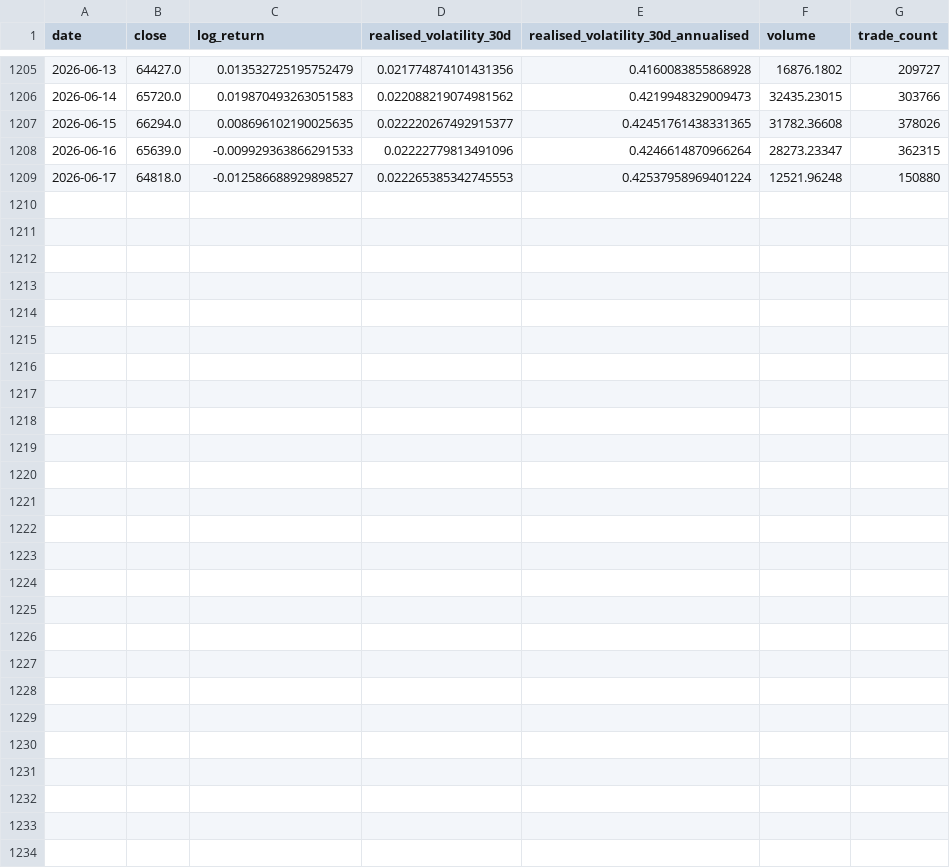
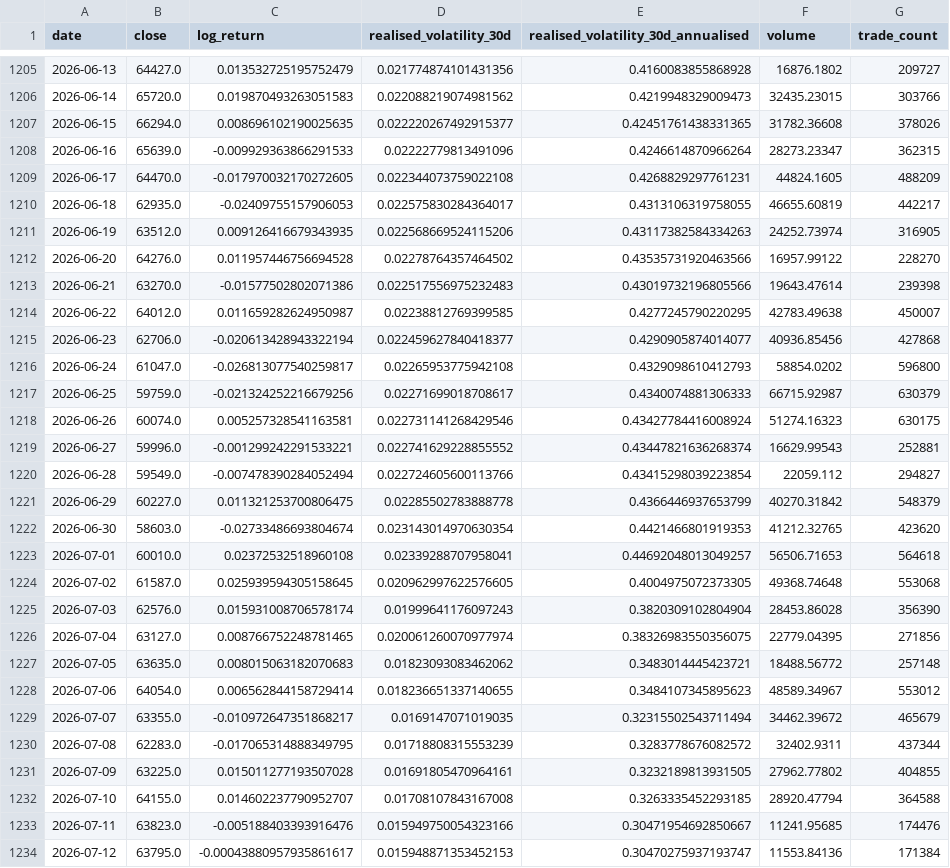
Before and after one commit to Creeper23333/MyEPQ, a CSV file: data/processed/hyperliquid_BTC_1d_volatility.csv, drawn as a sheet; only a part is shown, gaps mark what is left out.

```diff
--- a/data/processed/hyperliquid_BTC_1d_volatility.csv
+++ b/data/processed/hyperliquid_BTC_1d_volatility.csv
@@ -1208,2 +1208,27 @@ date,close,log_return,realised_volatility_30d,realised_volatility_30d_annualised
 2026-06-16,65639.0,-0.009929363866291533,0.02222779813491096,0.4246614870966264,28273.23347,362315
-2026-06-17,64818.0,-0.012586688929898527,0.022265385342745553,0.42537958969401224,12521.96248,150880
+2026-06-17,64470.0,-0.017970032170272605,0.022344073759022108,0.4268829297761231,44824.1605,488209
+2026-06-18,62935.0,-0.02409755157906053,0.022575830284364017,0.4313106319758055,46655.60819,442217
+2026-06-19,63512.0,0.009126416679343935,0.022568669524115206,0.43117382584334263,24252.73974,316905
+2026-06-20,64276.0,0.011957446756694528,0.02278764357464502,0.43535731920463566,16957.99122,228270
+2026-06-21,63270.0,-0.01577502802071386,0.022517556975232483,0.43019732196805566,19643.47614,239398
+2026-06-22,64012.0,0.011659282624950987,0.02238812769399585,0.4277245790220295,42783.49638,450007
+2026-06-23,62706.0,-0.020613428943322194,0.022459627840418377,0.4290905874014077,40936.85456,427868
+2026-06-24,61047.0,-0.026813077540259817,0.02265953775942108,0.4329098610412793,58854.0202,596800
+2026-06-25,59759.0,-0.021324252216679256,0.02271699018708617,0.4340074881306333,66715.92987,630379
+2026-06-26,60074.0,0.005257328541163581,0.022731141268429546,0.43427784416008924,51274.16323,630175
+2026-06-27,59996.0,-0.001299242291533221,0.022741629228855552,0.43447821636268374,16629.99543,252881
+2026-06-28,59549.0,-0.007478390284052494,0.022724605600113766,0.43415298039223854,22059.112,294827
+2026-06-29,60227.0,0.011321253700806475,0.02285502783888778,0.4366446937653799,40270.31842,548379
+2026-06-30,58603.0,-0.02733486693804674,0.023143014970630354,0.4421466801919353,41212.32765,423620
+2026-07-01,60010.0,0.02372532518960108,0.02339288707958041,0.44692048013049257,56506.71653,564618
+2026-07-02,61587.0,0.025939594305158645,0.020962997622576605,0.4004975072373305,49368.74648,553068
+2026-07-03,62576.0,0.015931008706578174,0.01999641176097243,0.3820309102804904,28453.86028,356390
+2026-07-04,63127.0,0.008766752248781465,0.020061260070977974,0.38326983550356075,22779.04395,271856
+2026-07-05,63635.0,0.008015063182070683,0.01823093083462062,0.3483014445423721,18488.56772,257148
+2026-07-06,64054.0,0.006562844158729414,0.018236651337140655,0.3484107345895623,48589.34967,553012
+2026-07-07,63355.0,-0.010972647351868217,0.0169147071019035,0.32315502543711494,34462.39672,465679
+2026-07-08,62283.0,-0.017065314888349795,0.01718808315553239,0.3283778676082572,32402.9311,437344
+2026-07-09,63225.0,0.015011277193507028,0.01691805470964161,0.3232189813931505,27962.77802,404855
+2026-07-10,64155.0,0.014602237790952707,0.01708107843167008,0.3263335452293185,28920.47794,364588
+2026-07-11,63823.0,-0.005188403393916476,0.015949750054323166,0.30471954692850667,11241.95685,174476
+2026-07-12,63795.0,-0.00043880957935861617,0.015948871353452153,0.30470275937193747,11553.84136,171384
```
Also changed, not shown: code/outputs/model_performance.csv, code/outputs/model_predictions.csv, 37 other files.
